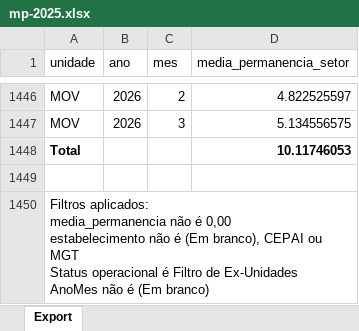
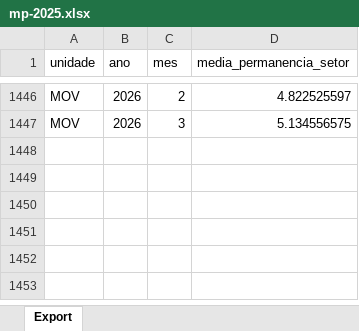
Before and after one commit to transparencia-mg/fhemig_media-de-permanencia-hospitalar, an Excel workbook: upload/mp-2025.xlsx, sheet Export, drawn as a sheet; only a part is shown, gaps mark what is left out; values as stored, in another font and other column widths than the file's, no borders; ↵ is a line break in a cell; the diff names each change by its address in the sheet, - before the commit and + after, or states it on an @@ line.

Commit message:
Carregando dados de mar/2026

```diff
--- a/upload/mp-2025.xlsx (sheet Export)
+++ b/upload/mp-2025.xlsx (sheet Export)
-row 1448: Total |  |  | 10.11746053
-row 1449: (empty)
-row 1450: Filtros aplicados: ↵ media_permanencia não é 0,00 ↵ estabelecimento não é (Em branco), CEPAI ou MGT ↵ Status operacional é Filtro de Ex-Unidades ↵ AnoMes não é (Em branco)
```
